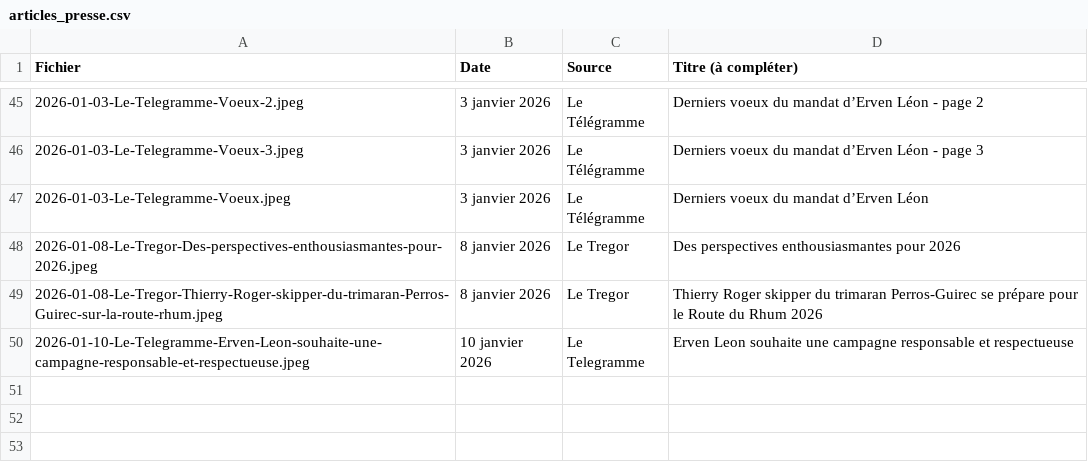
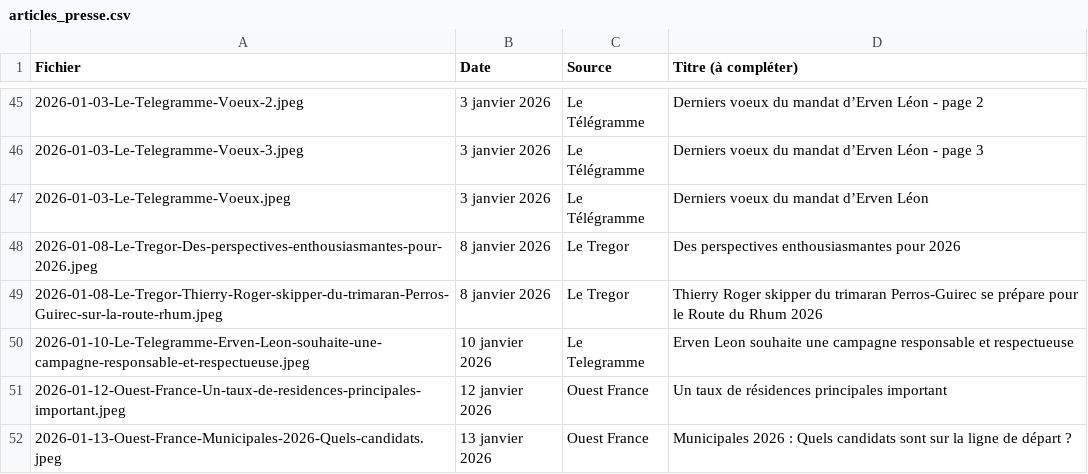
Before and after one commit to art-et-code/bvap2026-site, a CSV file: a-publier/articles_presse.csv, drawn as a sheet; only a part is shown, gaps mark what is left out.

```diff
--- a/a-publier/articles_presse.csv
+++ b/a-publier/articles_presse.csv
@@ -50 +50,3 @@ Fichier,Date,Source,Titre (à compléter)
 2026-01-10-Le-Telegramme-Erven-Leon-souhaite-une-campagne-responsable-et-respectueuse.jpeg,10 janvier 2026,Le Telegramme,Erven Leon souhaite une campagne responsable et respectueuse
+2026-01-12-Ouest-France-Un-taux-de-residences-principales-important.jpeg,12 janvier 2026,Ouest France,Un taux de résidences principales important
+2026-01-13-Ouest-France-Municipales-2026-Quels-candidats.jpeg,13 janvier 2026,Ouest France,Municipales 2026 : Quels candidats sont sur la ligne de départ ?
```
Also changed, not shown: 3 other files.
